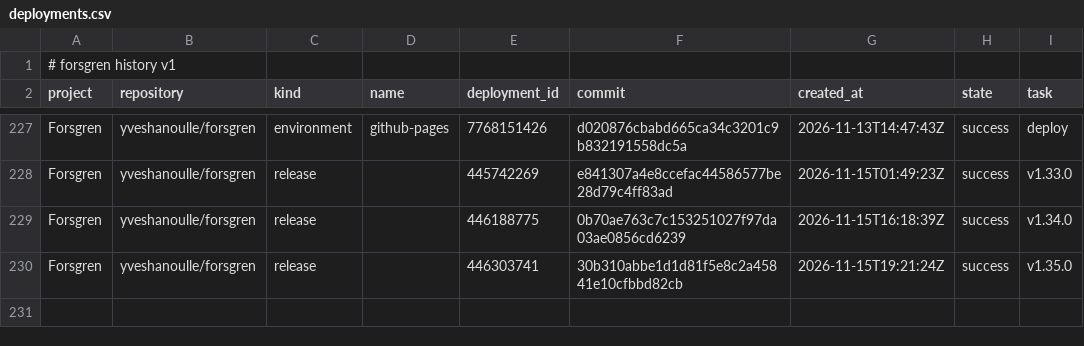
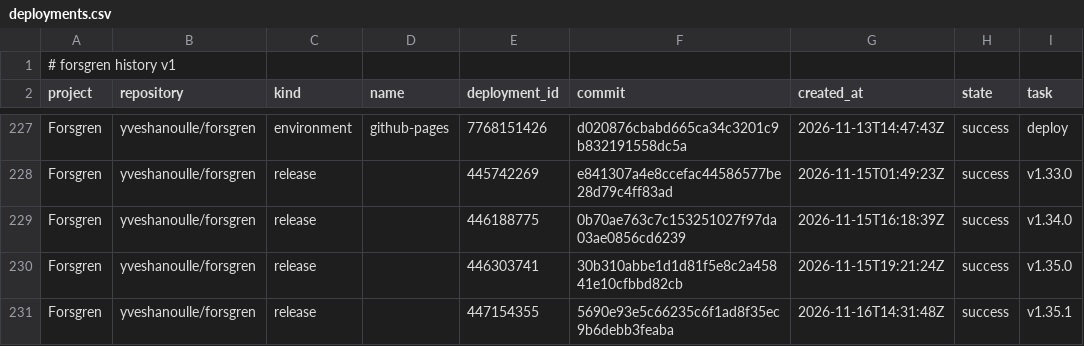
Before and after one commit to yveshanoulle/forsgren-metrics, a CSV file: data/deployments.csv, drawn as a sheet; only a part is shown, gaps mark what is left out.

```diff
--- a/data/deployments.csv
+++ b/data/deployments.csv
@@ -230 +230,2 @@ Forsgren,yveshanoulle/forsgren,release,,446188775,0b70ae763c7c153251027f97da03ae
 Forsgren,yveshanoulle/forsgren,release,,446303741,30b310abbe1d1d81f5e8c2a45841e10cfbbd82cb,2026-11-15T19:21:24Z,success,v1.35.0
+Forsgren,yveshanoulle/forsgren,release,,447154355,5690e93e5c66235c6f1ad8f35ec9b6debb3feaba,2026-11-16T14:31:48Z,success,v1.35.1
```
Also changed, not shown: data/commits.csv, data/issues.csv, 6 other files.
